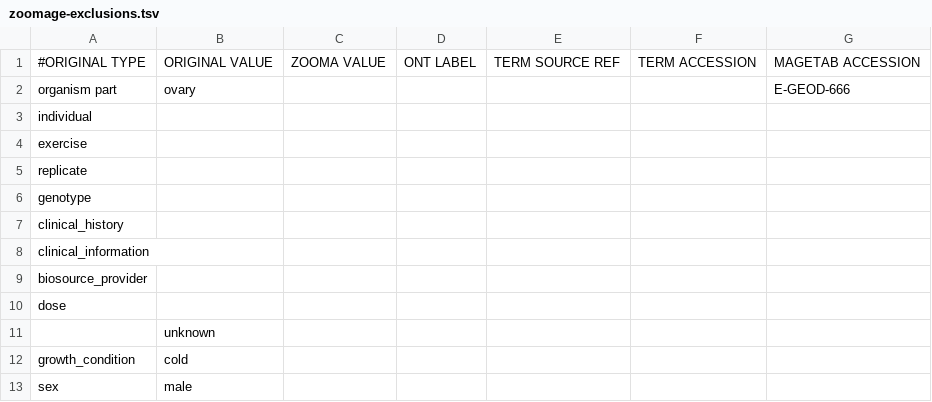
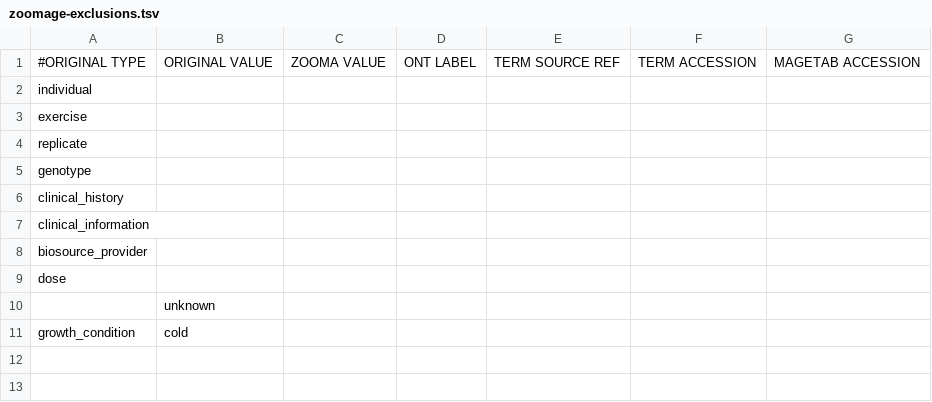
Before and after one commit to EBISPOT/zooma, a TSV file: zoomage/src/main/resources/zoomage-exclusions.tsv, drawn as a sheet; the diff names each change by its address in the sheet, - before the commit and + after, or states it on an @@ line.

Commit message:
tweaking defaults and exclusions.

```diff
--- a/zoomage/src/main/resources/zoomage-exclusions.tsv
+++ b/zoomage/src/main/resources/zoomage-exclusions.tsv
-row 2: organism part | ovary |  |  |  |  | E-GEOD-666
-row 13: sex | male
```
Also changed, not shown: 1 other file.
